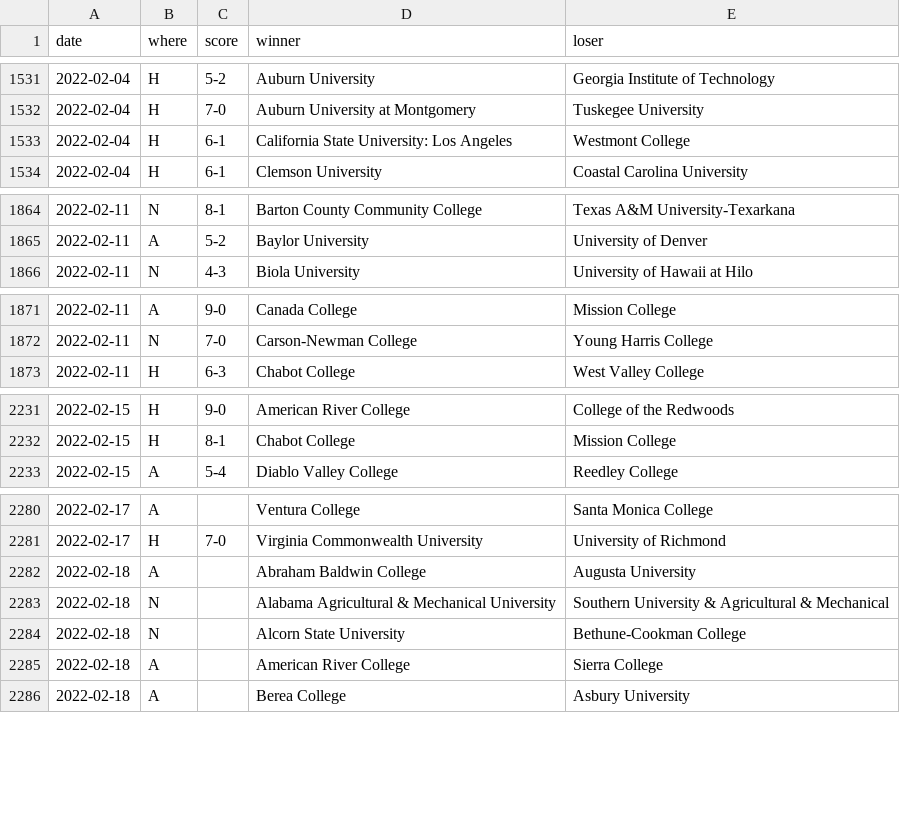
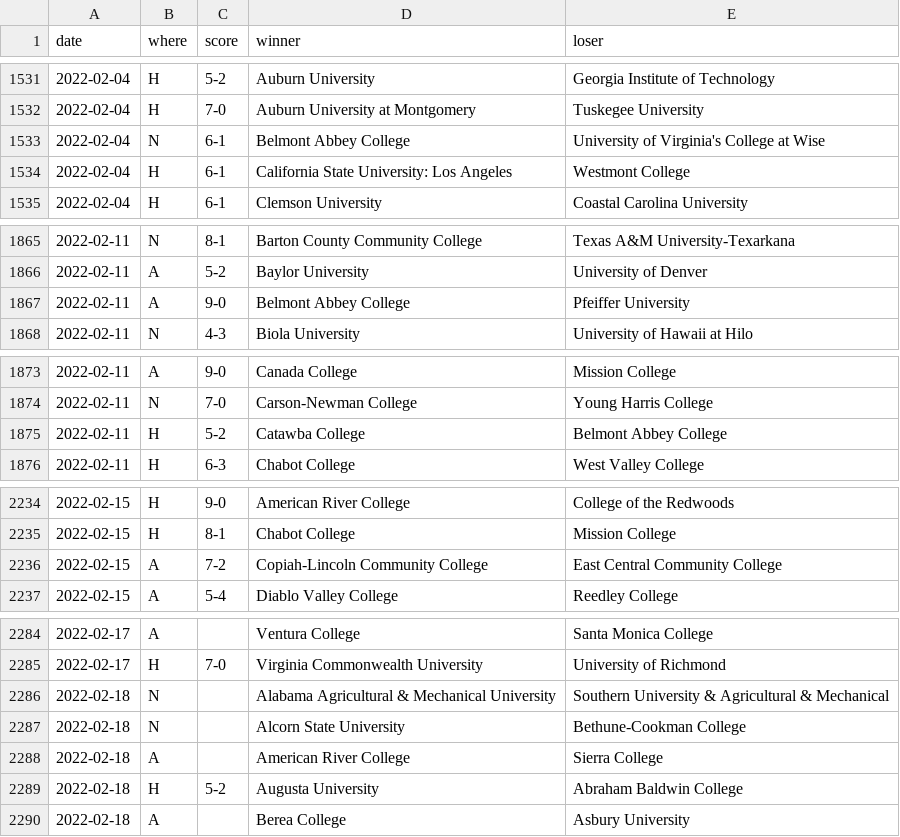
Before and after one commit to TennisOpenData/college-tennis-massey, a TSV file: 2021-22_women_results.tsv, drawn as a sheet; only a part is shown, gaps mark what is left out.

```diff
--- a/2021-22_women_results.tsv
+++ b/2021-22_women_results.tsv
@@ -1532,2 +1532,3 @@ date	where	score	winner	loser
 2022-02-04	H	7-0	Auburn University at Montgomery	Tuskegee University
+2022-02-04	N	6-1	Belmont Abbey College	University of Virginia's College at Wise
 2022-02-04	H	6-1	California State University: Los Angeles	Westmont College
@@ -1865,2 +1866,3 @@ date	where	score	winner	loser
 2022-02-11	A	5-2	Baylor University	University of Denver
+2022-02-11	A	9-0	Belmont Abbey College	Pfeiffer University
 2022-02-11	N	4-3	Biola University	University of Hawaii at Hilo
@@ -1872,2 +1874,3 @@ date	where	score	winner	loser
 2022-02-11	N	7-0	Carson-Newman College	Young Harris College
+2022-02-11	H	5-2	Catawba College	Belmont Abbey College
 2022-02-11	H	6-3	Chabot College	West Valley College
@@ -2232,2 +2235,3 @@ date	where	score	winner	loser
 2022-02-15	H	8-1	Chabot College	Mission College
+2022-02-15	A	7-2	Copiah-Lincoln Community College	East Central Community College
 2022-02-15	A	5-4	Diablo Valley College	Reedley College
@@ -2281,3 +2285,2 @@ date	where	score	winner	loser
 2022-02-17	H	7-0	Virginia Commonwealth University	University of Richmond
-2022-02-18	A		Abraham Baldwin College	Augusta University
 2022-02-18	N		Alabama Agricultural & Mechanical University	Southern University & Agricultural & Mechanical
@@ -2285,2 +2288,3 @@ date	where	score	winner	loser
 2022-02-18	A		American River College	Sierra College
+2022-02-18	H	5-2	Augusta University	Abraham Baldwin College
 2022-02-18	A		Berea College	Asbury University
```
Also changed, not shown: 2021-22_men_results.tsv.
